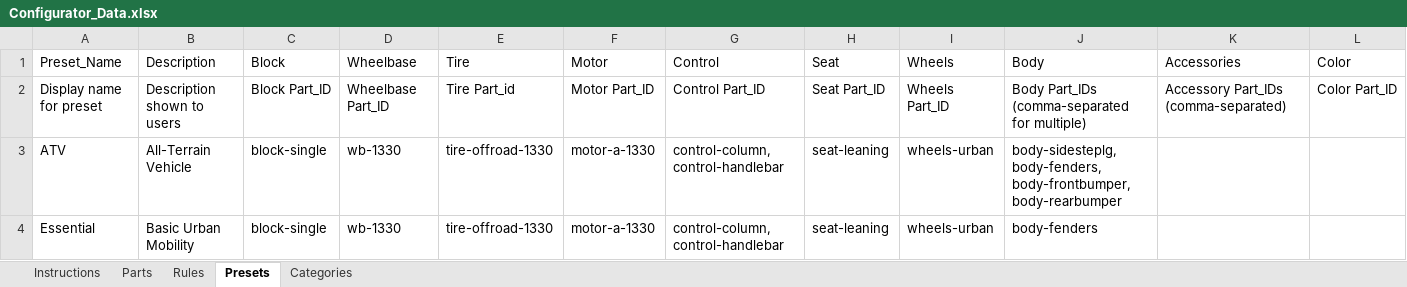
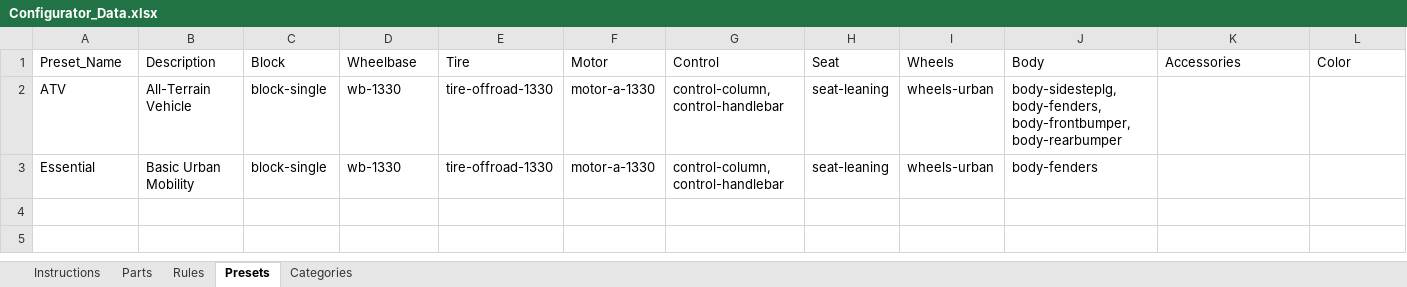
Before and after one commit to SamRosati/upt-configurator, an Excel workbook: Configurator_Data.xlsx, sheet Presets, drawn as a sheet; values as stored, in another font and other column widths than the file's, no borders; the diff names each change by its address in the sheet, - before the commit and + after, or states it on an @@ line.

Commit message:
Admin update: Configurator Data (Parts and Presets updated)

```diff
--- a/Configurator_Data.xlsx (sheet Presets)
+++ b/Configurator_Data.xlsx (sheet Presets)
-row 2: Display name for preset | Description shown to users | Block Part_ID | Wheelbase Part_ID | Tire Part_id | Motor Part_ID | Control Part_ID | Seat Part_ID | Wheels Part_ID | Body Part_IDs (comma-separated for multiple) | Accessory Part_IDs (comma-separated) | Color Part_ID
```
